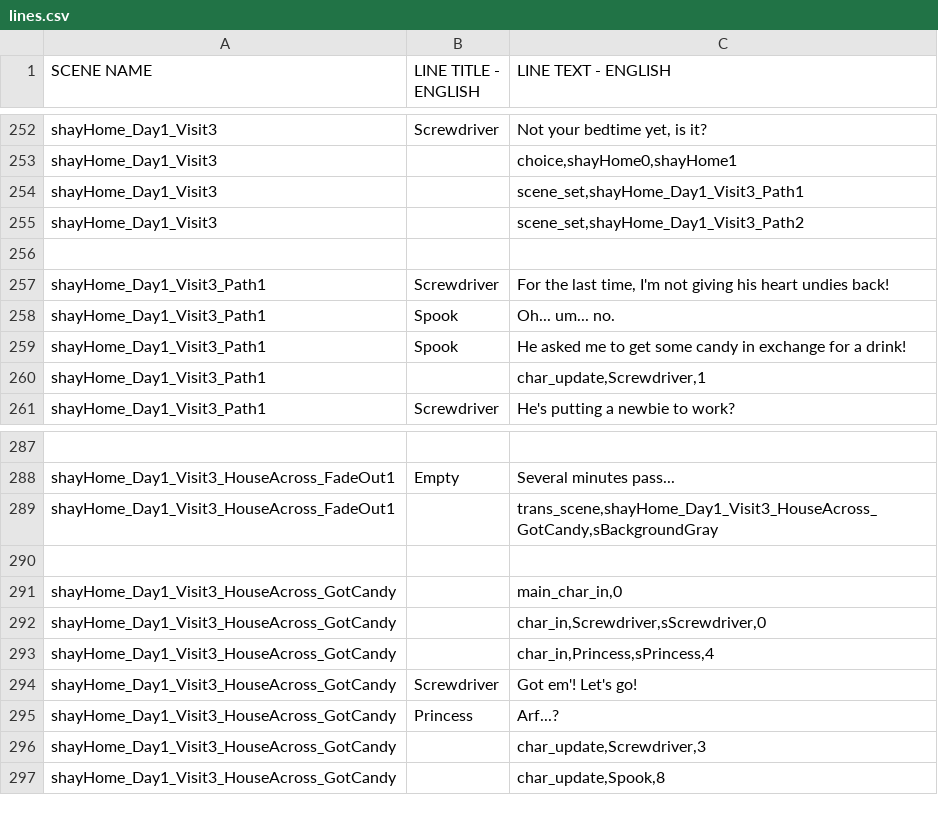
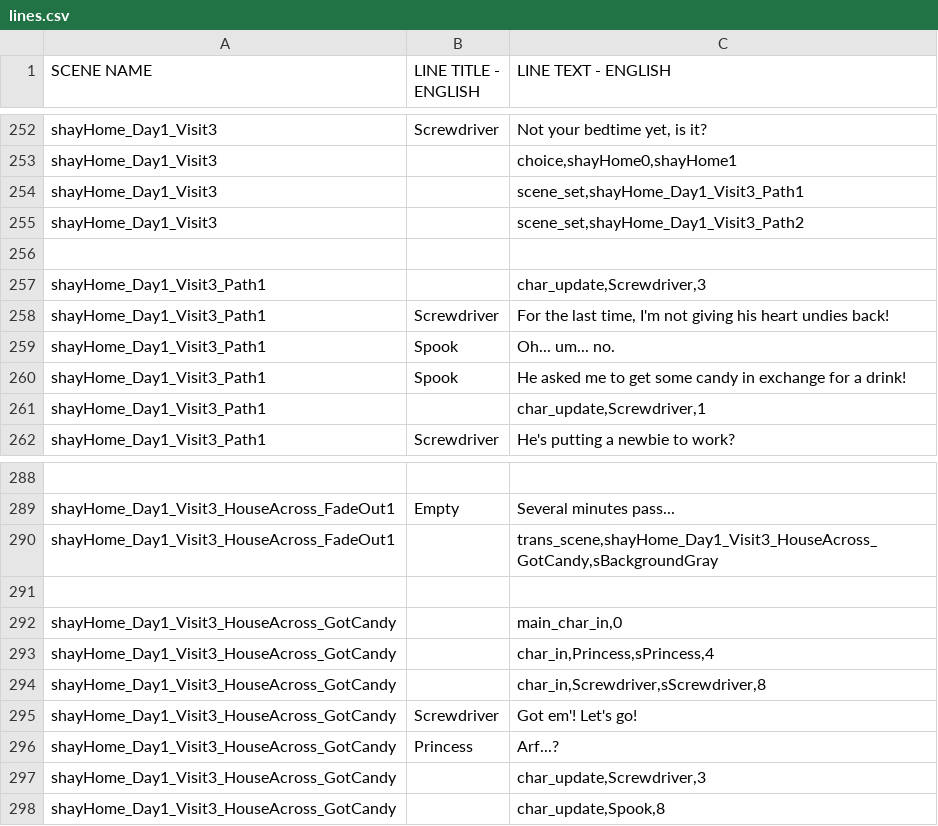
Before and after one commit to kazak29/Spooktober_2026_GameJam, a CSV file: datafiles/lines.csv, drawn as a sheet; only a part is shown, gaps mark what is left out; removed rows and columns are numbered as before the commit, all else as after; the diff covers the shown part only; the diff names each change by its address in the sheet, - before the commit and + after, or states it on an @@ line.

Commit message:
Almost done with shay home visit 3... again

```diff
--- a/datafiles/lines.csv
+++ b/datafiles/lines.csv
+row 257: shayHome_Day1_Visit3_Path1 |  | char_update,Screwdriver,3
-row 292: shayHome_Day1_Visit3_HouseAcross_GotCandy |  | char_in,Screwdriver,sScrewdriver,0
+row 294: shayHome_Day1_Visit3_HouseAcross_GotCandy |  | char_in,Screwdriver,sScrewdriver,8
```
Also changed, not shown: 15 added rows, 15 removed rows and 5 edited cells elsewhere in this file, 4 other files.
